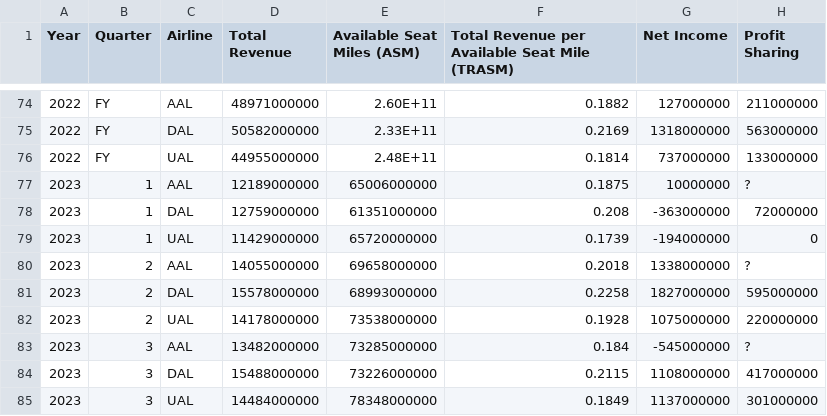
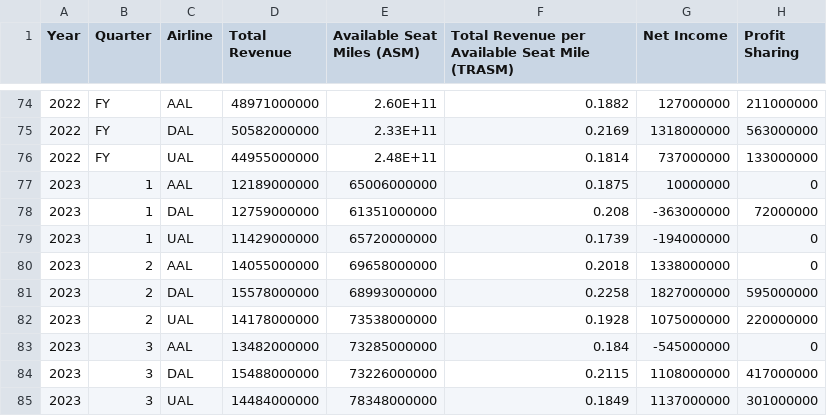
Before and after one commit to mtricanowicz/airline_financials, a CSV file: airline_financial_data.csv, drawn as a sheet; only a part is shown, gaps mark what is left out; the diff covers the shown part only.

Commit message:
fix profit sharing ?s

```diff
--- a/airline_financial_data.csv
+++ b/airline_financial_data.csv
@@ -76,9 +76,9 @@
 2022,FY,UAL,44955000000,2.48E+11,0.1814,737000000,133000000
-2023,1,AAL,12189000000,65006000000,0.1875,10000000,?
+2023,1,AAL,12189000000,65006000000,0.1875,10000000,0
 2023,1,DAL,12759000000,61351000000,0.208,-363000000,72000000
 2023,1,UAL,11429000000,65720000000,0.1739,-194000000,0
-2023,2,AAL,14055000000,69658000000,0.2018,1338000000,?
+2023,2,AAL,14055000000,69658000000,0.2018,1338000000,0
 2023,2,DAL,15578000000,68993000000,0.2258,1827000000,595000000
 2023,2,UAL,14178000000,73538000000,0.1928,1075000000,220000000
-2023,3,AAL,13482000000,73285000000,0.184,-545000000,?
+2023,3,AAL,13482000000,73285000000,0.184,-545000000,0
 2023,3,DAL,15488000000,73226000000,0.2115,1108000000,417000000
```
Also changed, not shown: 6 edited cells elsewhere in this file.
